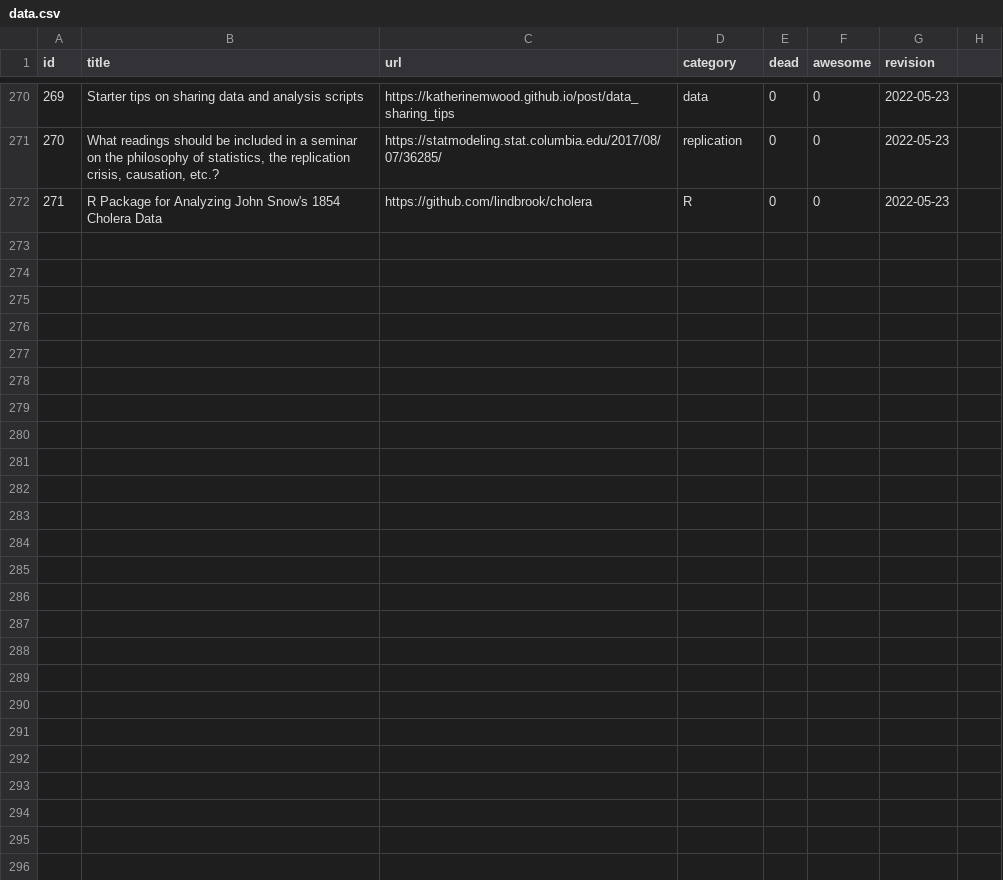
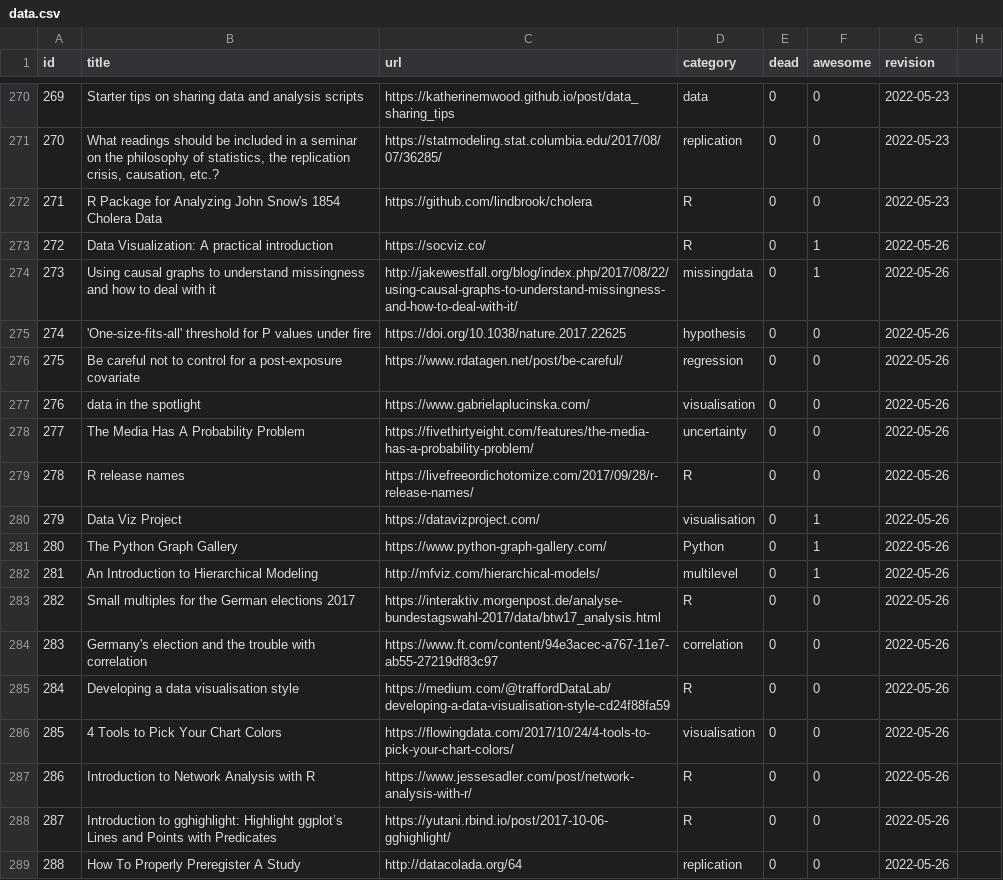
Before and after one commit to erikgahner/awesome-statistics, a CSV file: data.csv, drawn as a sheet; only a part is shown, gaps mark what is left out; the diff names each change by its address in the sheet, - before the commit and + after, or states it on an @@ line.

```diff
--- a/data.csv
+++ b/data.csv
+row 273: 272 | Data Visualization: A practical introduction | https://socviz.co/ | R | 0 | 1 | 2022-05-26
+row 274: 273 | Using causal graphs to understand missingness and how to deal with it | http://jakewestfall.org/blog/index.php/2017/08/22/using-causal-graphs-to-understand-missingness-and-how-to-deal-with-it/ | missingdata | 0 | 1 | 2022-05-26
+row 275: 274 | 'One-size-fits-all' threshold for P values under fire | https://doi.org/10.1038/nature.2017.22625 | hypothesis | 0 | 0 | 2022-05-26
+row 276: 275 | Be careful not to control for a post-exposure covariate | https://www.rdatagen.net/post/be-careful/ | regression | 0 | 0 | 2022-05-26
+row 277: 276 | data in the spotlight | https://www.gabrielaplucinska.com/ | visualisation | 0 | 0 | 2022-05-26
+row 278: 277 | The Media Has A Probability Problem | https://fivethirtyeight.com/features/the-media-has-a-probability-problem/ | uncertainty | 0 | 0 | 2022-05-26
+row 279: 278 | R release names | https://livefreeordichotomize.com/2017/09/28/r-release-names/ | R | 0 | 0 | 2022-05-26
+row 280: 279 | Data Viz Project | https://datavizproject.com/ | visualisation | 0 | 1 | 2022-05-26
+row 281: 280 | The Python Graph Gallery | https://www.python-graph-gallery.com/ | Python | 0 | 1 | 2022-05-26
+row 282: 281 | An Introduction to Hierarchical Modeling | http://mfviz.com/hierarchical-models/ | multilevel | 0 | 1 | 2022-05-26
+row 283: 282 | Small multiples for the German elections 2017 | https://interaktiv.morgenpost.de/analyse-bundestagswahl-2017/data/btw17_analysis.html | R | 0 | 0 | 2022-05-26
+row 284: 283 | Germany's election and the trouble with correlation | https://www.ft.com/content/94e3acec-a767-11e7-ab55-27219df83c97 | correlation | 0 | 0 | 2022-05-26
+row 285: 284 | Developing a data visualisation style | https://medium.com/@traffordDataLab/developing-a-data-visualisation-style-cd24f88fa59 | R | 0 | 0 | 2022-05-26
+row 286: 285 | 4 Tools to Pick Your Chart Colors | https://flowingdata.com/2017/10/24/4-tools-to-pick-your-chart-colors/ | visualisation | 0 | 0 | 2022-05-26
+row 287: 286 | Introduction to Network Analysis with R | https://www.jessesadler.com/post/network-analysis-with-r/ | R | 0 | 0 | 2022-05-26
+row 288: 287 | Introduction to gghighlight: Highlight ggplot’s Lines and Points with Predicates | https://yutani.rbind.io/post/2017-10-06-gghighlight/ | R | 0 | 0 | 2022-05-26
+row 289: 288 | How To Properly Preregister A Study | http://datacolada.org/64 | replication | 0 | 0 | 2022-05-26
```
Also changed, not shown: 2 other files.
